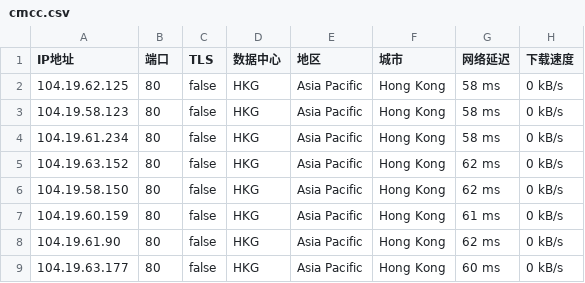
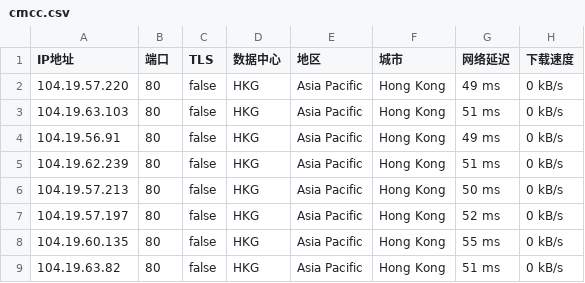
Before and after one commit to greycc2021/iptools, a CSV file: iptest/cmcc.csv, drawn as a sheet.

Commit message:
Update:2024-08-21-05:15:01

```diff
--- a/iptest/cmcc.csv
+++ b/iptest/cmcc.csv
@@ -1,9 +1,9 @@
 IP地址,端口,TLS,数据中心,地区,城市,网络延迟,下载速度
-104.19.62.125,80,false,HKG,Asia Pacific,Hong Kong,58 ms,0 kB/s
-104.19.58.123,80,false,HKG,Asia Pacific,Hong Kong,58 ms,0 kB/s
-104.19.61.234,80,false,HKG,Asia Pacific,Hong Kong,58 ms,0 kB/s
-104.19.63.152,80,false,HKG,Asia Pacific,Hong Kong,62 ms,0 kB/s
-104.19.58.150,80,false,HKG,Asia Pacific,Hong Kong,62 ms,0 kB/s
-104.19.60.159,80,false,HKG,Asia Pacific,Hong Kong,61 ms,0 kB/s
-104.19.61.90,80,false,HKG,Asia Pacific,Hong Kong,62 ms,0 kB/s
-104.19.63.177,80,false,HKG,Asia Pacific,Hong Kong,60 ms,0 kB/s
+104.19.57.220,80,false,HKG,Asia Pacific,Hong Kong,49 ms,0 kB/s
+104.19.63.103,80,false,HKG,Asia Pacific,Hong Kong,51 ms,0 kB/s
+104.19.56.91,80,false,HKG,Asia Pacific,Hong Kong,49 ms,0 kB/s
+104.19.62.239,80,false,HKG,Asia Pacific,Hong Kong,51 ms,0 kB/s
+104.19.57.213,80,false,HKG,Asia Pacific,Hong Kong,50 ms,0 kB/s
+104.19.57.197,80,false,HKG,Asia Pacific,Hong Kong,52 ms,0 kB/s
+104.19.60.135,80,false,HKG,Asia Pacific,Hong Kong,55 ms,0 kB/s
+104.19.63.82,80,false,HKG,Asia Pacific,Hong Kong,51 ms,0 kB/s
```
